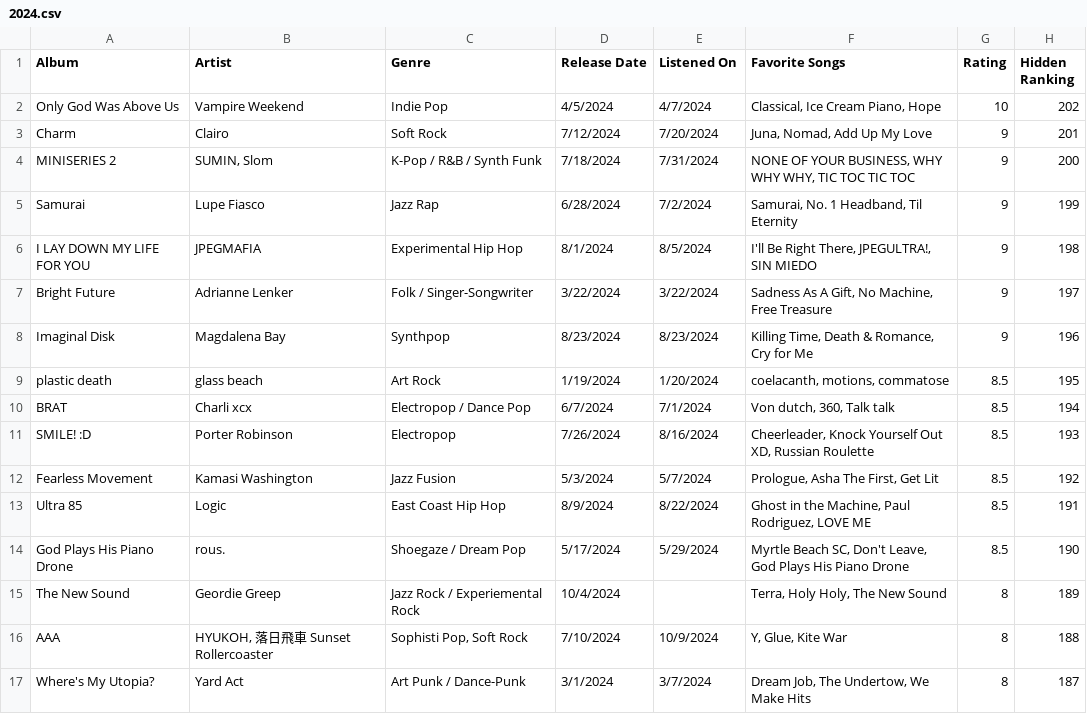
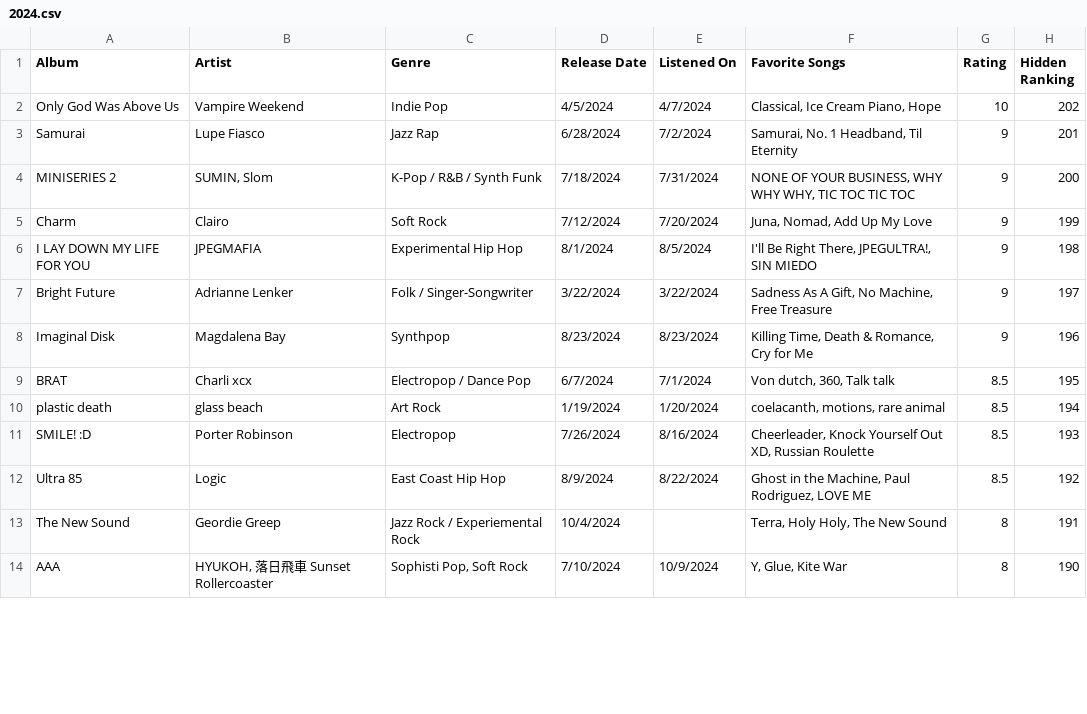
Before and after one commit to albumsfromkyle/albumsfromkyle.github.io, a CSV file: csv/2024.csv, drawn as a sheet; only a part is shown; the diff covers the shown part only.

Commit message:
Updated 2024 albums

```diff
--- a/csv/2024.csv
+++ b/csv/2024.csv
@@ -2,5 +2,5 @@ Album,Artist,Genre,Release Date,Listened On,Favorite Songs,Rating,Hidden Ranking
 Only God Was Above Us,Vampire Weekend,Indie Pop,4/5/2024,4/7/2024,"Classical, Ice Cream Piano, Hope",10,202
-Charm,Clairo,Soft Rock,7/12/2024,7/20/2024,"Juna, Nomad, Add Up My Love",9,201
+Samurai,Lupe Fiasco,Jazz Rap,6/28/2024,7/2/2024,"Samurai, No. 1 Headband, Til Eternity",9,201
 MINISERIES 2,"SUMIN, Slom",K-Pop / R&B / Synth Funk,7/18/2024,7/31/2024,"NONE OF YOUR BUSINESS, WHY WHY WHY, TIC TOC TIC TOC",9,200
-Samurai,Lupe Fiasco,Jazz Rap,6/28/2024,7/2/2024,"Samurai, No. 1 Headband, Til Eternity",9,199
+Charm,Clairo,Soft Rock,7/12/2024,7/20/2024,"Juna, Nomad, Add Up My Love",9,199
 I LAY DOWN MY LIFE FOR YOU,JPEGMAFIA,Experimental Hip Hop,8/1/2024,8/5/2024,"I'll Be Right There, JPEGULTRA!, SIN MIEDO",9,198
@@ -8,10 +8,7 @@ Bright Future,Adrianne Lenker,Folk / Singer-Songwriter,3/22/2024,3/22/2024,"Sadn
 Imaginal Disk,Magdalena Bay,Synthpop,8/23/2024,8/23/2024,"Killing Time, Death & Romance, Cry for Me",9,196
-plastic death,glass beach,Art Rock,1/19/2024,1/20/2024,"coelacanth, motions, commatose",8.5,195
-BRAT,Charli xcx,Electropop / Dance Pop,6/7/2024,7/1/2024,"Von dutch, 360, Talk talk",8.5,194
+BRAT,Charli xcx,Electropop / Dance Pop,6/7/2024,7/1/2024,"Von dutch, 360, Talk talk",8.5,195
+plastic death,glass beach,Art Rock,1/19/2024,1/20/2024,"coelacanth, motions, rare animal",8.5,194
 SMILE! :D,Porter Robinson,Electropop,7/26/2024,8/16/2024,"Cheerleader, Knock Yourself Out XD, Russian Roulette",8.5,193
-Fearless Movement,Kamasi Washington,Jazz Fusion,5/3/2024,5/7/2024,"Prologue, Asha The First, Get Lit",8.5,192
-Ultra 85,Logic,East Coast Hip Hop,8/9/2024,8/22/2024,"Ghost in the Machine, Paul Rodriguez, LOVE ME",8.5,191
-God Plays His Piano Drone,rous.,Shoegaze / Dream Pop,5/17/2024,5/29/2024,"Myrtle Beach SC, Don't Leave, God Plays His Piano Drone",8.5,190
-The New Sound,Geordie Greep,Jazz Rock / Experiemental Rock,10/4/2024,,"Terra, Holy Holy, The New Sound",8,189
-AAA,"HYUKOH, 落日飛車 Sunset Rollercoaster","Sophisti Pop, Soft Rock",7/10/2024,10/9/2024,"Y, Glue, Kite War",8,188
-Where's My Utopia?,Yard Act,Art Punk / Dance-Punk,3/1/2024,3/7/2024,"Dream Job, The Undertow, We Make Hits",8,187
+Ultra 85,Logic,East Coast Hip Hop,8/9/2024,8/22/2024,"Ghost in the Machine, Paul Rodriguez, LOVE ME",8.5,192
+The New Sound,Geordie Greep,Jazz Rock / Experiemental Rock,10/4/2024,,"Terra, Holy Holy, The New Sound",8,191
+AAA,"HYUKOH, 落日飛車 Sunset Rollercoaster","Sophisti Pop, Soft Rock",7/10/2024,10/9/2024,"Y, Glue, Kite War",8,190
```
Also changed, not shown: 7 added rows, 5 removed rows and 6 edited cells elsewhere in this file, 1 other file.
